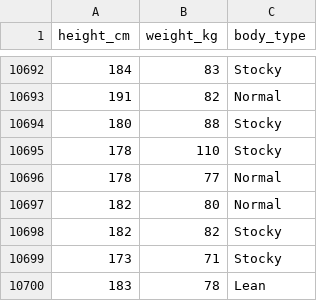
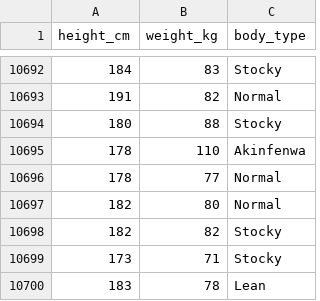
Before and after one commit to evanezent/ML-Project, a CSV file: Classification/classification-datasets.csv, drawn as a sheet; only a part is shown, gaps mark what is left out.

```diff
--- a/Classification/classification-datasets.csv
+++ b/Classification/classification-datasets.csv
@@ -10694,3 +10694,3 @@ height_cm,weight_kg,body_type
 180,88,Stocky
-178,110,Stocky
+178,110,Akinfenwa
 178,77,Normal
```
Also changed, not shown: 3 other files.
